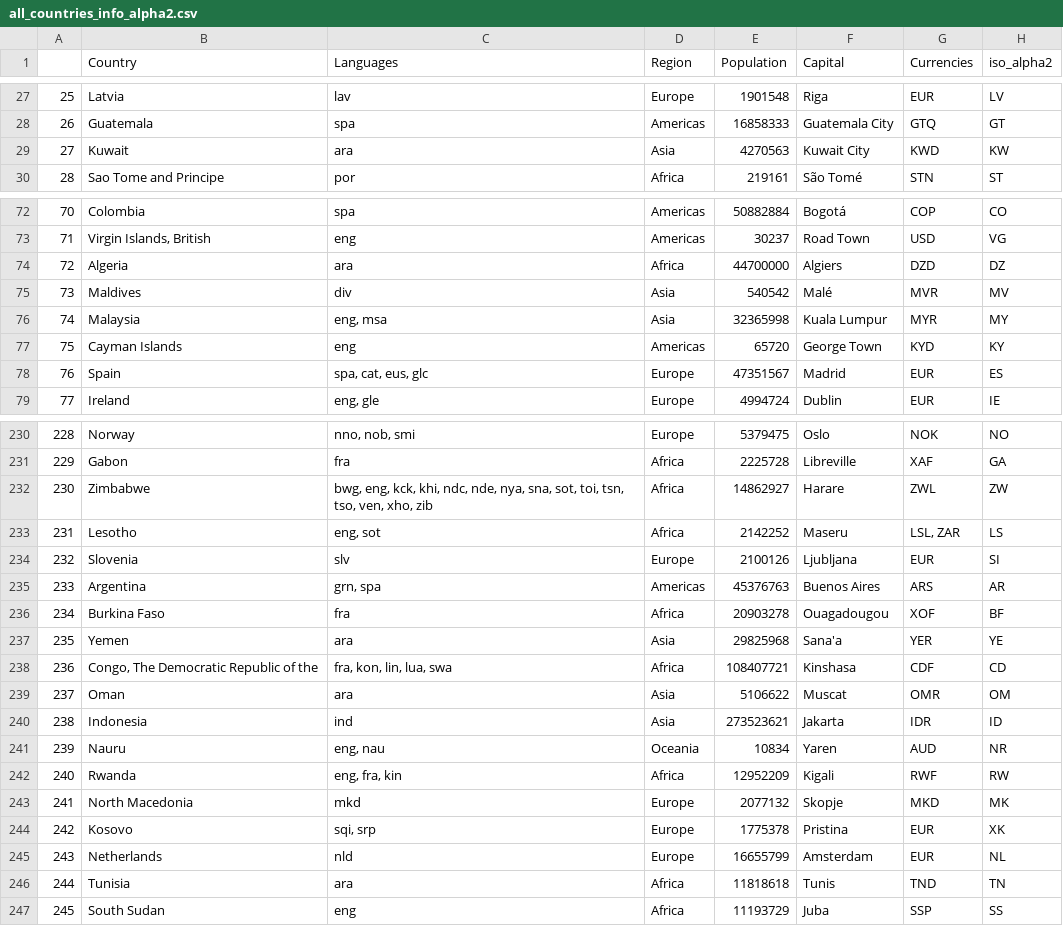
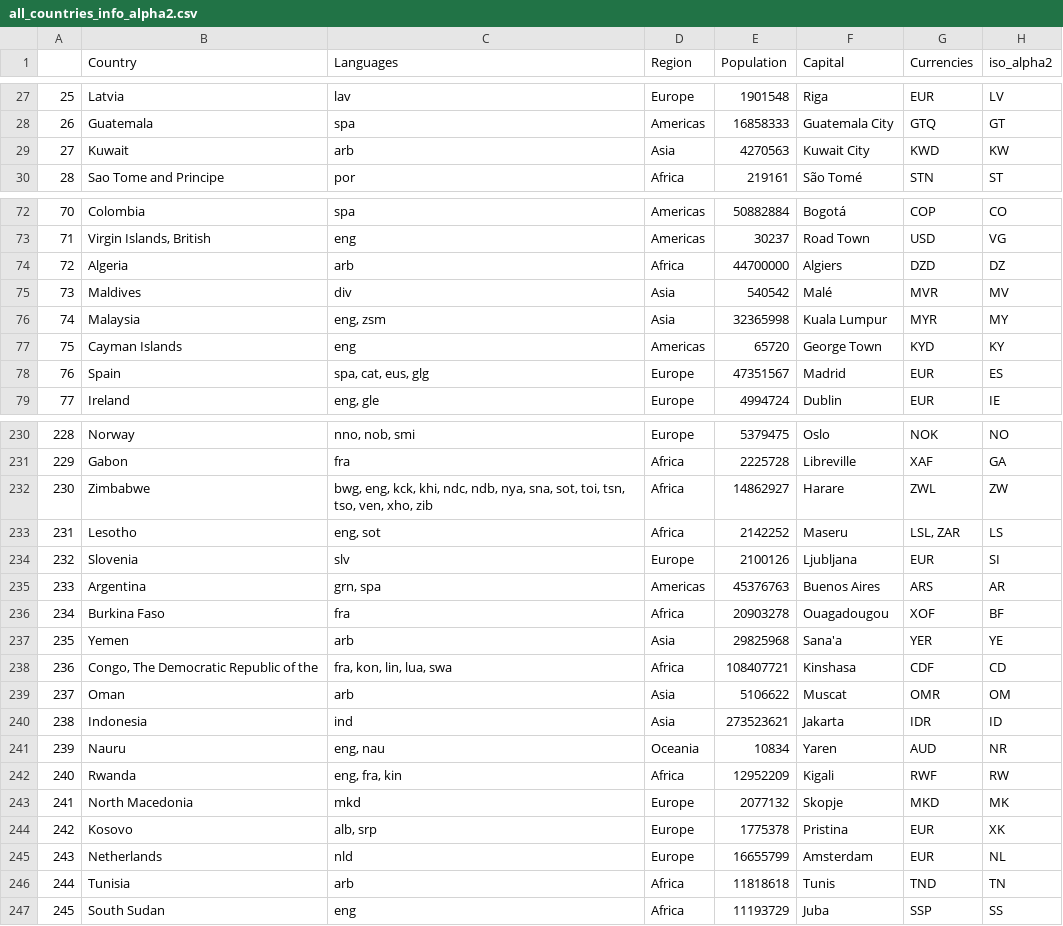
Before and after one commit to com-480-data-visualization/project-2024-wals-viz, a CSV file: website/data/all_countries_info_alpha2.csv, drawn as a sheet; only a part is shown, gaps mark what is left out; the diff covers the shown part only.

Commit message:
Show language name, fixed dataset for missing ones

```diff
--- a/website/data/all_countries_info_alpha2.csv
+++ b/website/data/all_countries_info_alpha2.csv
@@ -28,3 +28,3 @@
 26,Guatemala,spa,Americas,16858333,Guatemala City,GTQ,GT
-27,Kuwait,ara,Asia,4270563,Kuwait City,KWD,KW
+27,Kuwait,arb,Asia,4270563,Kuwait City,KWD,KW
 28,Sao Tome and Principe,por,Africa,219161,São Tomé,STN,ST
@@ -73,7 +73,7 @@
 71,"Virgin Islands, British",eng,Americas,30237,Road Town,USD,VG
-72,Algeria,ara,Africa,44700000,Algiers,DZD,DZ
+72,Algeria,arb,Africa,44700000,Algiers,DZD,DZ
 73,Maldives,div,Asia,540542,Malé,MVR,MV
-74,Malaysia,"eng, msa",Asia,32365998,Kuala Lumpur,MYR,MY
+74,Malaysia,"eng, zsm",Asia,32365998,Kuala Lumpur,MYR,MY
 75,Cayman Islands,eng,Americas,65720,George Town,KYD,KY
-76,Spain,"spa, cat, eus, glc",Europe,47351567,Madrid,EUR,ES
+76,Spain,"spa, cat, eus, glg",Europe,47351567,Madrid,EUR,ES
 77,Ireland,"eng, gle",Europe,4994724,Dublin,EUR,IE
@@ -231,3 +231,3 @@
 229,Gabon,fra,Africa,2225728,Libreville,XAF,GA
-230,Zimbabwe,"bwg, eng, kck, khi, ndc, nde, nya, sna, sot, toi, tsn, tso, ven, xho, zib",Africa,14862927,Harare,ZWL,ZW
+230,Zimbabwe,"bwg, eng, kck, khi, ndc, ndb, nya, sna, sot, toi, tsn, tso, ven, xho, zib",Africa,14862927,Harare,ZWL,ZW
 231,Lesotho,"eng, sot",Africa,2142252,Maseru,"LSL, ZAR",LS
@@ -236,5 +236,5 @@
 234,Burkina Faso,fra,Africa,20903278,Ouagadougou,XOF,BF
-235,Yemen,ara,Asia,29825968,Sana'a,YER,YE
+235,Yemen,arb,Asia,29825968,Sana'a,YER,YE
 236,"Congo, The Democratic Republic of the","fra, kon, lin, lua, swa",Africa,108407721,Kinshasa,CDF,CD
-237,Oman,ara,Asia,5106622,Muscat,OMR,OM
+237,Oman,arb,Asia,5106622,Muscat,OMR,OM
 238,Indonesia,ind,Asia,273523621,Jakarta,IDR,ID
@@ -243,5 +243,5 @@
 241,North Macedonia,mkd,Europe,2077132,Skopje,MKD,MK
-242,Kosovo,"sqi, srp",Europe,1775378,Pristina,EUR,XK
+242,Kosovo,"alb, srp",Europe,1775378,Pristina,EUR,XK
 243,Netherlands,nld,Europe,16655799,Amsterdam,EUR,NL
-244,Tunisia,ara,Africa,11818618,Tunis,TND,TN
+244,Tunisia,arb,Africa,11818618,Tunis,TND,TN
 245,South Sudan,eng,Africa,11193729,Juba,SSP,SS
```
Also changed, not shown: 26 edited cells elsewhere in this file, 3 other files.
